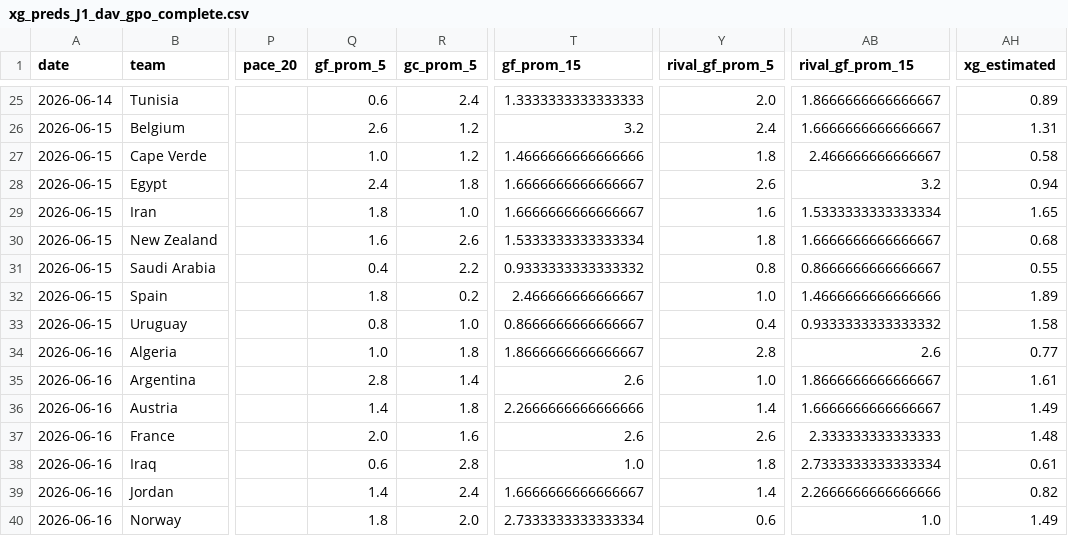
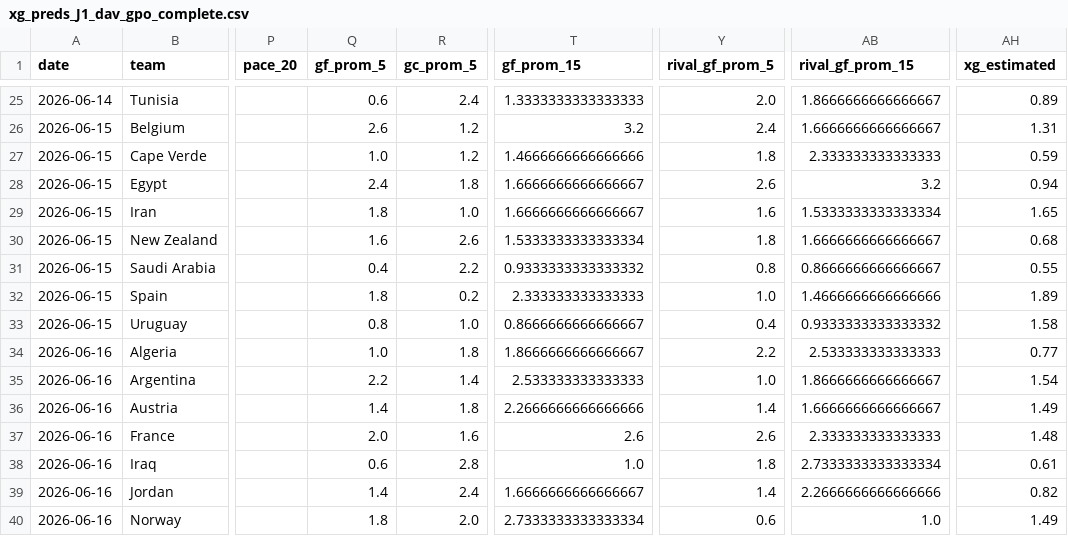
Before and after one commit to zuazo99/Mundial2026, a CSV file: data/ai_models/xg_preds_J1_dav_gpo_complete.csv, drawn as a sheet; only a part is shown, gaps mark what is left out; the diff names each change by its address in the sheet, - before the commit and + after, or states it on an @@ line.

```diff
--- a/data/ai_models/xg_preds_J1_dav_gpo_complete.csv
+++ b/data/ai_models/xg_preds_J1_dav_gpo_complete.csv
-AB27 (rival_gf_prom_15): 2.466666666666667
+AB27 (rival_gf_prom_15): 2.333333333333333
-AH27 (xg_estimated): 0.58
+AH27 (xg_estimated): 0.59
-T32 (gf_prom_15): 2.466666666666667
+T32 (gf_prom_15): 2.333333333333333
-Y34 (rival_gf_prom_5): 2.8
+Y34 (rival_gf_prom_5): 2.2
-AB34 (rival_gf_prom_15): 2.6
+AB34 (rival_gf_prom_15): 2.533333333333333
-Q35 (gf_prom_5): 2.8
+Q35 (gf_prom_5): 2.2
-T35 (gf_prom_15): 2.6
+T35 (gf_prom_15): 2.533333333333333
-AH35 (xg_estimated): 1.61
+AH35 (xg_estimated): 1.54
```
Also changed, not shown: data/ai_models/xg_preds_J2_dav_gpo_complete.csv, data/ai_models/xg_preds_J2_gemaldini_complete.csv, 29 other files.
